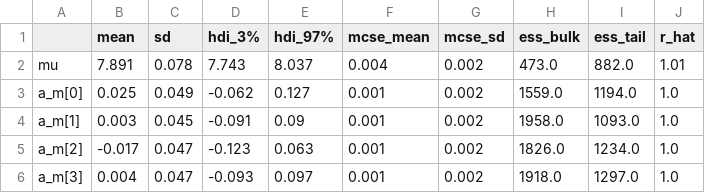
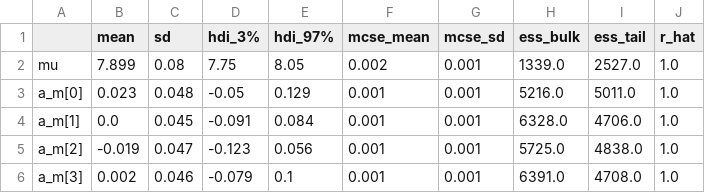
Before and after one commit to Temilola23/cs156-pipeline3, a CSV file: artifacts/anova_summary.csv, drawn as a sheet; only a part is shown; the diff covers the shown part only.

```diff
--- a/artifacts/anova_summary.csv
+++ b/artifacts/anova_summary.csv
@@ -1,6 +1,6 @@
 ,mean,sd,hdi_3%,hdi_97%,mcse_mean,mcse_sd,ess_bulk,ess_tail,r_hat
-mu,7.891,0.078,7.743,8.037,0.004,0.002,473.0,882.0,1.01
-a_m[0],0.025,0.049,-0.062,0.127,0.001,0.002,1559.0,1194.0,1.0
-a_m[1],0.003,0.045,-0.091,0.09,0.001,0.002,1958.0,1093.0,1.0
-a_m[2],-0.017,0.047,-0.123,0.063,0.001,0.002,1826.0,1234.0,1.0
-a_m[3],0.004,0.047,-0.093,0.097,0.001,0.002,1918.0,1297.0,1.0
+mu,7.899,0.08,7.75,8.05,0.002,0.001,1339.0,2527.0,1.0
+a_m[0],0.023,0.048,-0.05,0.129,0.001,0.001,5216.0,5011.0,1.0
+a_m[1],0.0,0.045,-0.091,0.084,0.001,0.001,6328.0,4706.0,1.0
+a_m[2],-0.019,0.047,-0.123,0.056,0.001,0.001,5725.0,4838.0,1.0
+a_m[3],0.002,0.046,-0.079,0.1,0.001,0.001,6391.0,4708.0,1.0
```
Also changed, not shown: 18 edited cells elsewhere in this file, 45 other files.
